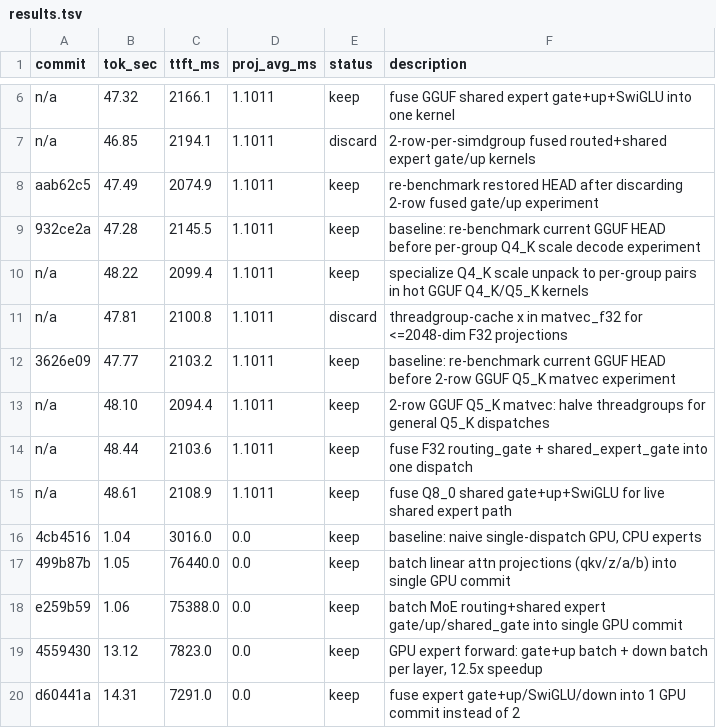
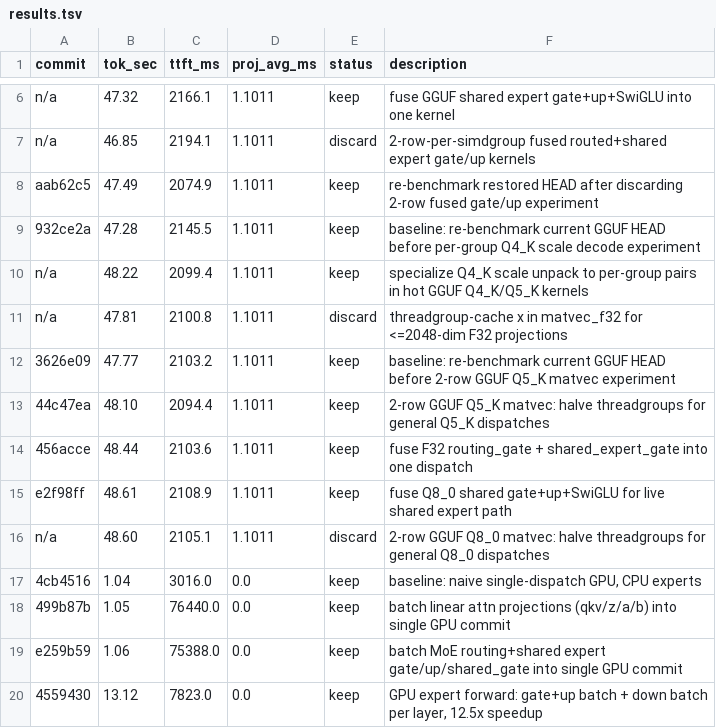
Before and after one commit to Rhovian/orome, a TSV file: experiments/qwen35-35B/results.tsv, drawn as a sheet; only a part is shown, gaps mark what is left out; the shorter side is filled out with more unchanged rows.

Commit message:
Update Qwen35 GGUF optimization log

```diff
--- a/experiments/qwen35-35B/results.tsv
+++ b/experiments/qwen35-35B/results.tsv
@@ -12,5 +12,6 @@ n/a	47.81	2100.8	1.1011	discard	threadgroup-cache x in matvec_f32 for <=2048-dim
 3626e09	47.77	2103.2	1.1011	keep	baseline: re-benchmark current GGUF HEAD before 2-row GGUF Q5_K matvec experiment
-n/a	48.10	2094.4	1.1011	keep	2-row GGUF Q5_K matvec: halve threadgroups for general Q5_K dispatches
-n/a	48.44	2103.6	1.1011	keep	fuse F32 routing_gate + shared_expert_gate into one dispatch
-n/a	48.61	2108.9	1.1011	keep	fuse Q8_0 shared gate+up+SwiGLU for live shared expert path
+44c47ea	48.10	2094.4	1.1011	keep	2-row GGUF Q5_K matvec: halve threadgroups for general Q5_K dispatches
+456acce	48.44	2103.6	1.1011	keep	fuse F32 routing_gate + shared_expert_gate into one dispatch
+e2f98ff	48.61	2108.9	1.1011	keep	fuse Q8_0 shared gate+up+SwiGLU for live shared expert path
+n/a	48.60	2105.1	1.1011	discard	2-row GGUF Q8_0 matvec: halve threadgroups for general Q8_0 dispatches
 4cb4516	1.04	3016.0	0.0	keep	baseline: naive single-dispatch GPU, CPU experts
```
Also changed, not shown: 1 other file.
